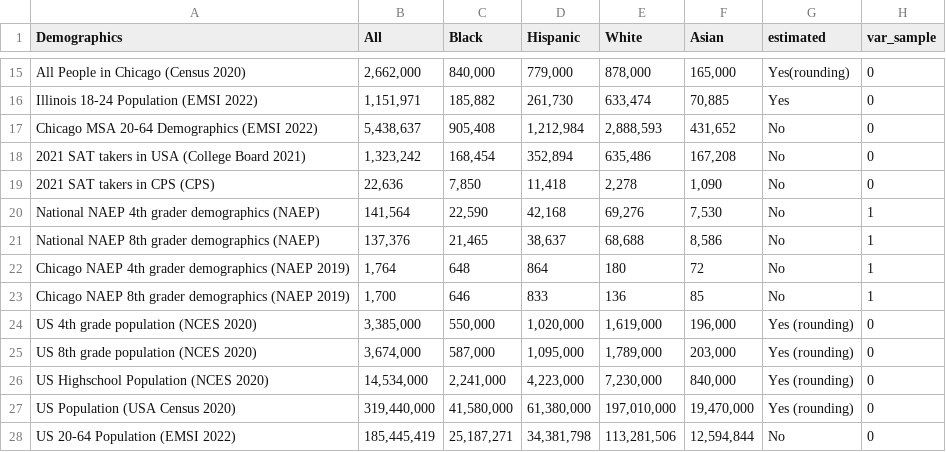
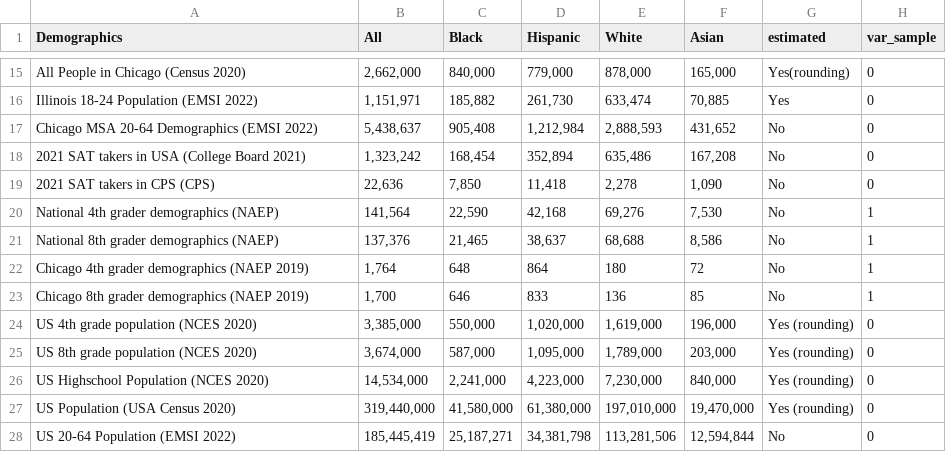
Before and after one commit to p33chicago/P33-DEI-dashboard-project, a CSV file: DEI_CSV/df_demo_08102022.csv (was DEI_CSV/df_demo_v5.csv), drawn as a sheet; only a part is shown, gaps mark what is left out.

```diff
--- a/DEI_CSV/df_demo_v5.csv
+++ b/DEI_CSV/df_demo_08102022.csv
@@ -19,6 +19,6 @@ Chicago MSA 20-64 Demographics (EMSI 2022),"5,438,637","905,408","1,212,984","2,
 2021 SAT takers in CPS (CPS),"22,636","7,850","11,418","2,278","1,090",No,0
-National NAEP 4th grader demographics (NAEP),"141,564","22,590","42,168","69,276","7,530",No,1
-National NAEP 8th grader demographics (NAEP),"137,376","21,465","38,637","68,688","8,586",No,1
-Chicago NAEP 4th grader demographics (NAEP 2019),"1,764",648,864,180,72,No,1
-Chicago NAEP 8th grader demographics (NAEP 2019),"1,700",646,833,136,85,No,1
+National 4th grader demographics (NAEP),"141,564","22,590","42,168","69,276","7,530",No,1
+National 8th grader demographics (NAEP),"137,376","21,465","38,637","68,688","8,586",No,1
+Chicago 4th grader demographics (NAEP 2019),"1,764",648,864,180,72,No,1
+Chicago 8th grader demographics (NAEP 2019),"1,700",646,833,136,85,No,1
 US 4th grade population (NCES 2020),"3,385,000","550,000","1,020,000","1,619,000","196,000",Yes (rounding),0
```
Also changed, not shown: 7 other files.
